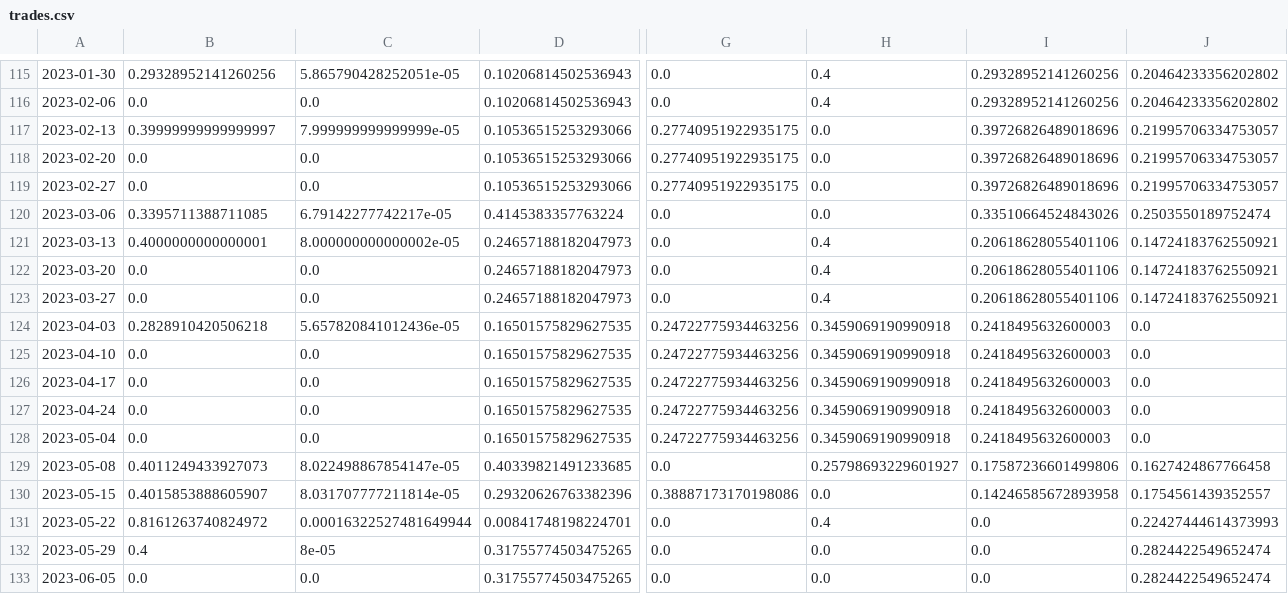
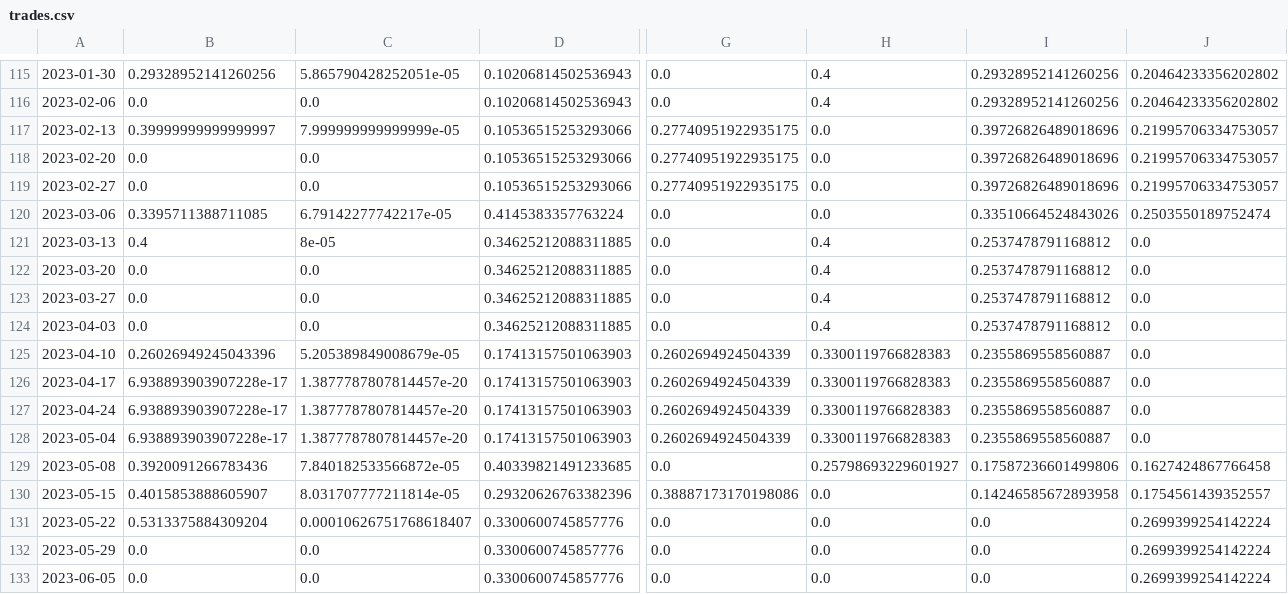
Before and after one commit to Shane19961516/Quant-strategy, a CSV file: multi_asset_rotation/output/trades.csv, drawn as a sheet; only a part is shown, gaps mark what is left out; the diff covers the shown part only; the diff names each change by its address in the sheet, - before the commit and + after, or states it on an @@ line.

```diff
--- a/multi_asset_rotation/output/trades.csv
+++ b/multi_asset_rotation/output/trades.csv
-B121: 0.4000000000000001
+B121: 0.4
-C121: 8.000000000000002e-05
+C121: 8e-05
-D121:D123: 0.24657188182047973
+D121:D123: 0.34625212088311885
-I121:I123: 0.20618628055401106
+I121:I123: 0.2537478791168812
-J121:J123: 0.14724183762550921
+J121:J123: 0.0
-B124: 0.2828910420506218
+B124: 0.0
-C124: 5.657820841012436e-05
+C124: 0.0
-D124: 0.16501575829627535
+D124: 0.34625212088311885
-G124: 0.24722775934463256
+G124: 0.0
-H124: 0.3459069190990918
+H124: 0.4
-I124: 0.2418495632600003
+I124: 0.2537478791168812
-B125: 0.0
+B125: 0.26026949245043396
-C125: 0.0
+C125: 5.205389849008679e-05
-D125:D128: 0.16501575829627535
+D125:D128: 0.17413157501063903
-G125:G128: 0.24722775934463256
+G125:G128: 0.2602694924504339
-H125:H128: 0.3459069190990918
+H125:H128: 0.3300119766828383
-I125:I128: 0.2418495632600003
+I125:I128: 0.2355869558560887
-B126:B128: 0.0
+B126:B128: 6.938893903907228e-17
-C126:C128: 0.0
+C126:C128: 1.3877787807814457e-20
-B129: 0.4011249433927073
+B129: 0.3920091266783436
-C129: 8.022498867854147e-05
+C129: 7.840182533566872e-05
-B131: 0.8161263740824972
+B131: 0.5313375884309204
-C131: 0.00016322527481649944
+C131: 0.00010626751768618407
-D131: 0.00841748198224701
+D131: 0.3300600745857776
-H131: 0.4
+H131: 0.0
-J131: 0.22427444614373993
+J131: 0.2699399254142224
-B132: 0.4
+B132: 0.0
-C132: 8e-05
+C132: 0.0
-D132:D133: 0.31755774503475265
+D132:D133: 0.3300600745857776
-J132:J133: 0.2824422549652474
+J132:J133: 0.2699399254142224
```
Also changed, not shown: 103 edited cells elsewhere in this file, multi_asset_rotation/output/monthly_returns_detail.csv, multi_asset_rotation/output/signal_meta.csv, 41 other files.
